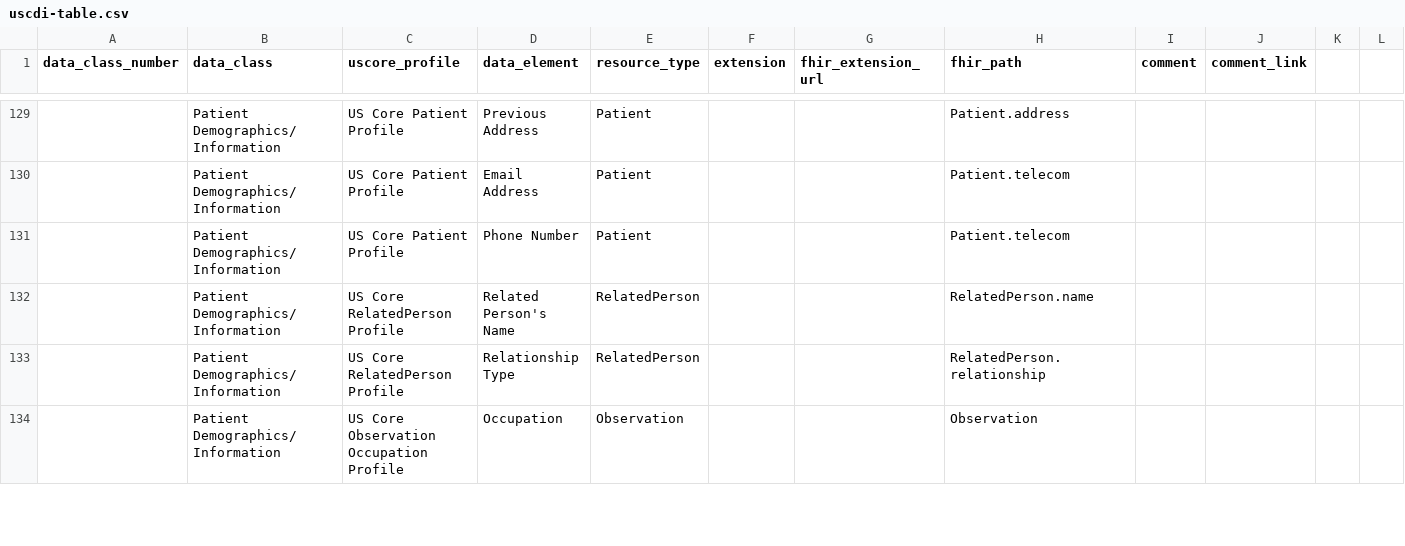
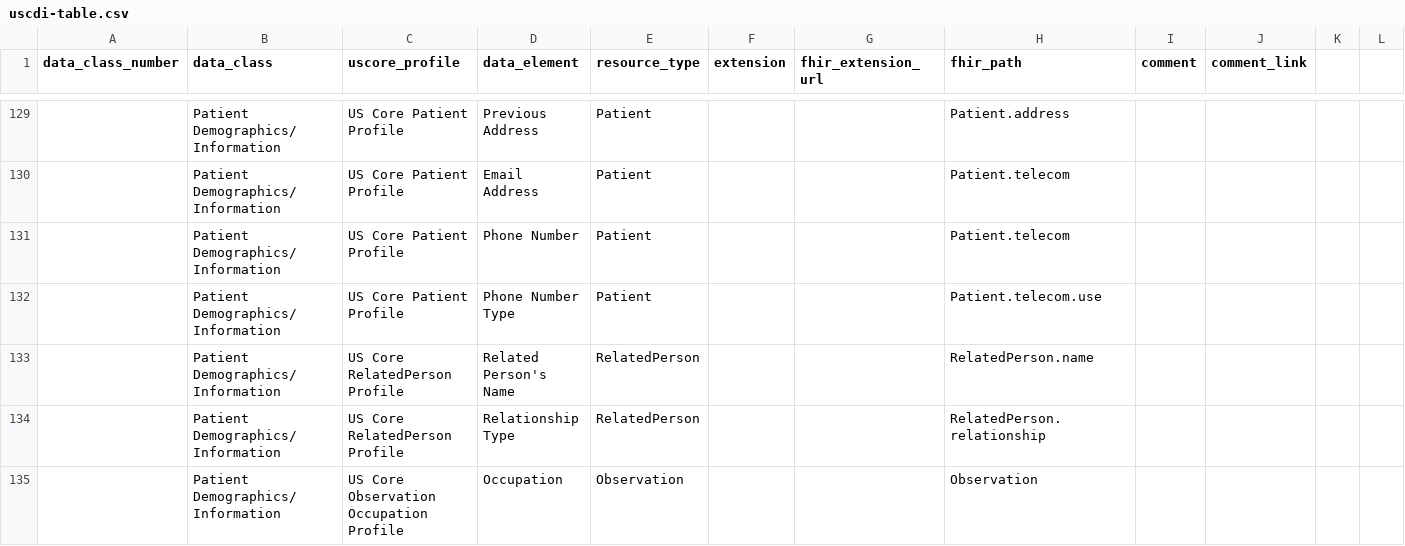
Before and after one commit to HL7/US-Core, a CSV file: input/data/uscdi-table.csv, drawn as a sheet; only a part is shown, gaps mark what is left out; rows hold the shown columns only; the diff names each change by its address in the sheet, - before the commit and + after, or states it on an @@ line.

Commit message:
FHIR-59653: Add the USCDI Phone Number Type Data Element to the mapping table
Phone Number Type has been a USCDI Patient Demographics element since v1 and has
never had a row in the mapping table, so the omission dates from US Core 3.1.1,
the USCDI v1 release. The only trace in repo history is the retired USCDI v2
link diagrams, removed in 2021.

Maps to Patient.telecom.use on the US Core Patient Profile, in a row placed
after Phone Number to follow the USCDI ordering.

No profile change is needed. Patient.telecom.use is already Must Support with a
required binding to ContactPointUse, under the Additional USCDI Patient.telecom
element that carries the Phone Number and Email Address data elements. No
Additional USCDI Requirements row either: that table lists only elements flagged
with the uscdi-requirement extension, and .use is not one.

QA is unchanged from the previous build, with a byte-identical report: 2 errors,
4 warnings, 4 info, 1 broken link.

Generated with assistance from Claude Code

```diff
--- a/input/data/uscdi-table.csv
+++ b/input/data/uscdi-table.csv
+row 132:  | Patient Demographics/Information | US Core Patient Profile | Phone Number Type | Patient |  |  | Patient.telecom.use
```
Also changed, not shown: 1 other file.
